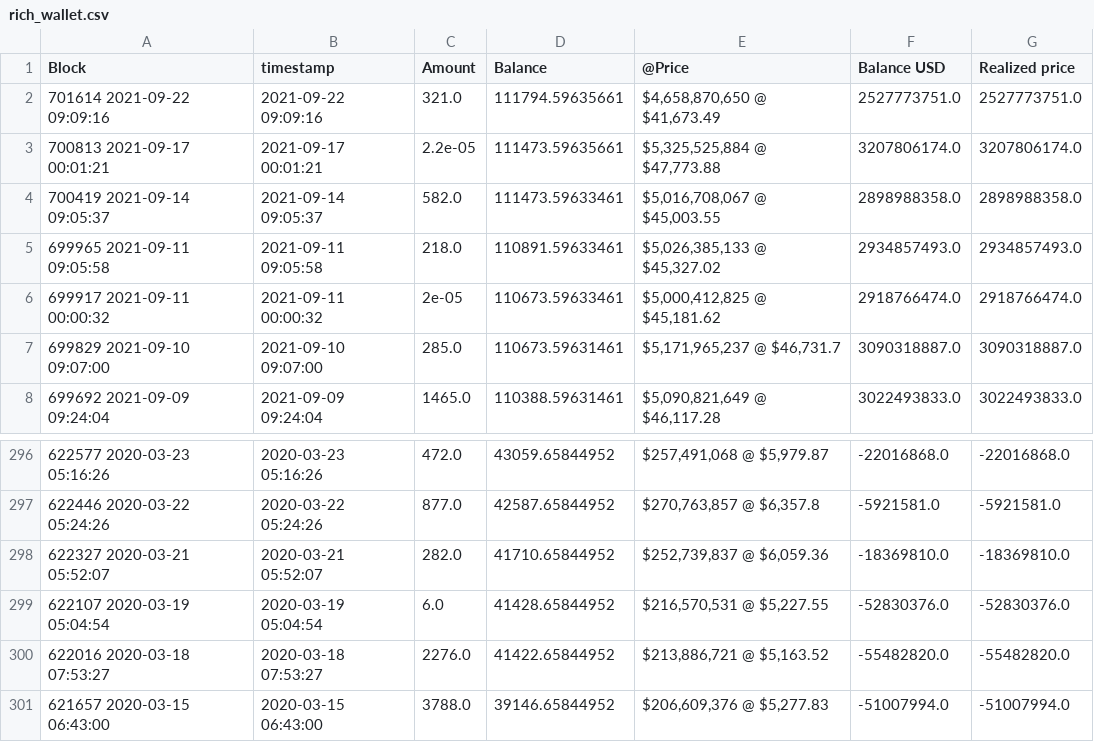
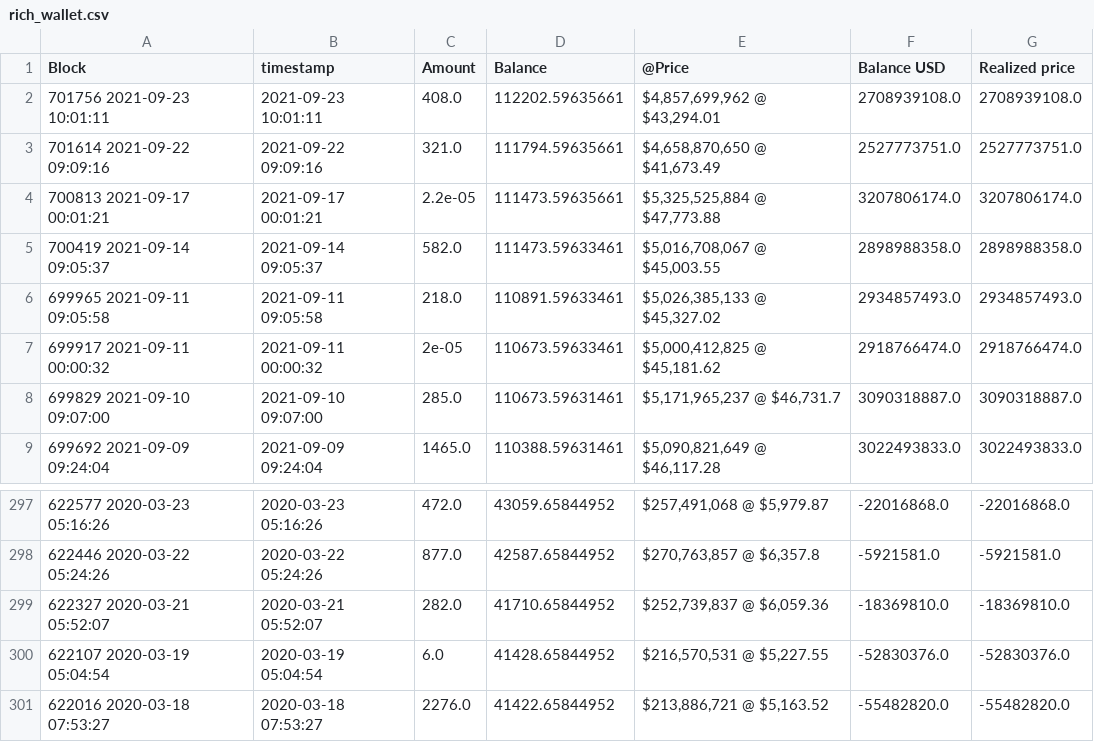
Before and after one commit to geniusnhu/daistats, a CSV file: rich_wallet.csv, drawn as a sheet; only a part is shown, gaps mark what is left out.

```diff
--- a/rich_wallet.csv
+++ b/rich_wallet.csv
@@ -1,2 +1,3 @@
 Block,timestamp,Amount,Balance,@Price,Balance USD,Realized price
+701756 2021-09-23 10:01:11,2021-09-23 10:01:11,408.0,112202.59635661,"$4,857,699,962 @ $43,294.01",2708939108.0,2708939108.0
 701614 2021-09-22 09:09:16,2021-09-22 09:09:16,321.0,111794.59635661,"$4,658,870,650 @ $41,673.49",2527773751.0,2527773751.0
@@ -300,2 +301 @@ Block,timestamp,Amount,Balance,@Price,Balance USD,Realized price
 622016 2020-03-18 07:53:27,2020-03-18 07:53:27,2276.0,41422.65844952,"$213,886,721 @ $5,163.52",-55482820.0,-55482820.0
-621657 2020-03-15 06:43:00,2020-03-15 06:43:00,3788.0,39146.65844952,"$206,609,376 @ $5,277.83",-51007994.0,-51007994.0
```
Also changed, not shown: BTC_price.csv, daistats_data.csv.
